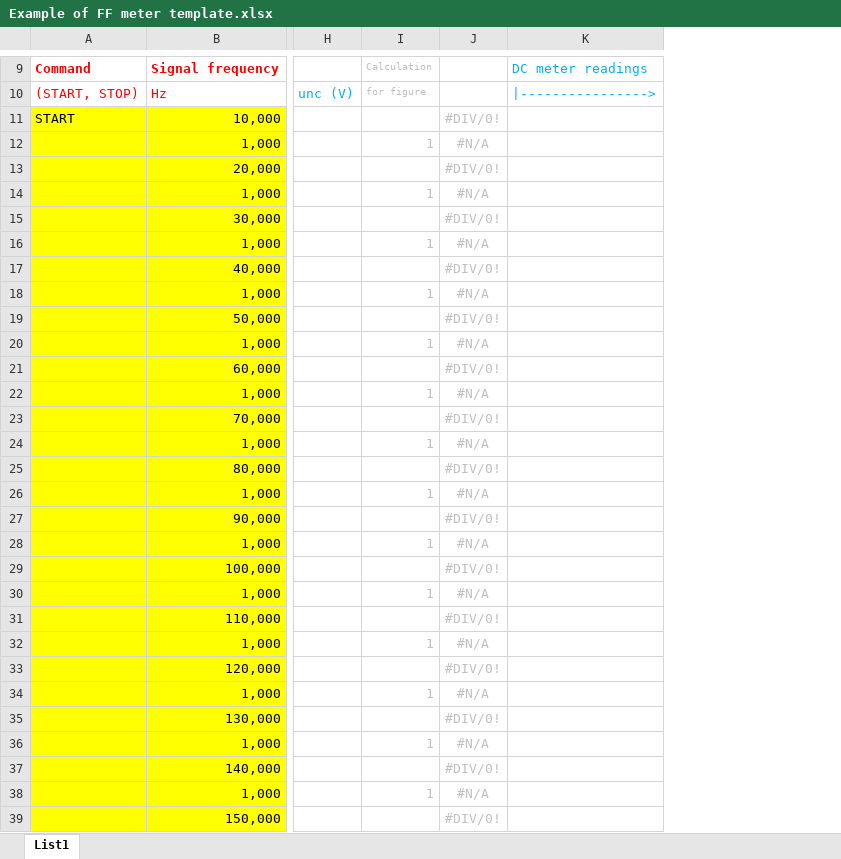
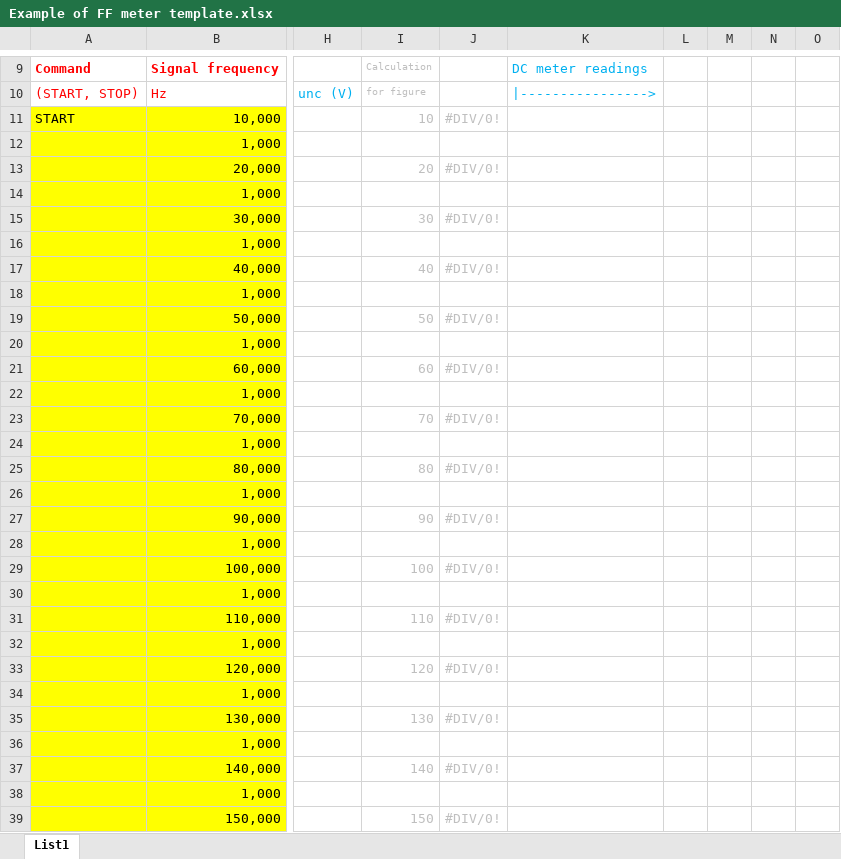
Before and after one commit to KaeroDot/WACsw, an Excel workbook: control_software/Filter function meter/Template/Example of FF meter template.xlsx, sheet List1, drawn as a sheet; only a part is shown, gaps mark what is left out; values as stored, in another font and other column widths than the file's, no borders; charts and pictures not drawn; removed rows and columns are numbered as before the commit, all else as after; the diff covers the shown part only; the diff names each change by its address in the sheet, - before the commit and + after, or states it on an @@ line.

Commit message:
FR: improved excell template with correct FR calculation (however no acdc corrections)

```diff
--- a/control_software/Filter function meter/Template/Example of FF meter template.xlsx (sheet List1)
+++ b/control_software/Filter function meter/Template/Example of FF meter template.xlsx (sheet List1)
-column I, rows 9-38: Calculation | for figure |  | 1 |  | 1 |  | 1 |  | 1 |  | 1 |  | 1 |  | 1 |  | 1 |  | 1 |  | 1 |  | 1 |  | 1 |  | 1 |  | 1
+column I, rows 9-39: Calculation | for figure | 10 |  | 20 |  | 30 |  | 40 |  | 50 |  | 60 |  | 70 |  | 80 |  | 90 |  | 100 |  | 110 |  | 120 |  | 130 |  | 140 |  | 150
+column L, empty
+column M, empty
+column N, empty
+column O, empty
-J12: #N/A
+J12: (empty)
-J14: #N/A
+J14: (empty)
-J16: #N/A
+J16: (empty)
-J18: #N/A
+J18: (empty)
-J20: #N/A
+J20: (empty)
-J22: #N/A
+J22: (empty)
-J24: #N/A
+J24: (empty)
-J26: #N/A
+J26: (empty)
-J28: #N/A
+J28: (empty)
-J30: #N/A
+J30: (empty)
-J32: #N/A
+J32: (empty)
-J34: #N/A
+J34: (empty)
-J36: #N/A
+J36: (empty)
-J38: #N/A
+J38: (empty)
```
Also changed, not shown: 2 added rows, 2 removed rows, 748 edited cells and cell formats elsewhere in this sheet, formulas that keep their value, charts or pictures.
